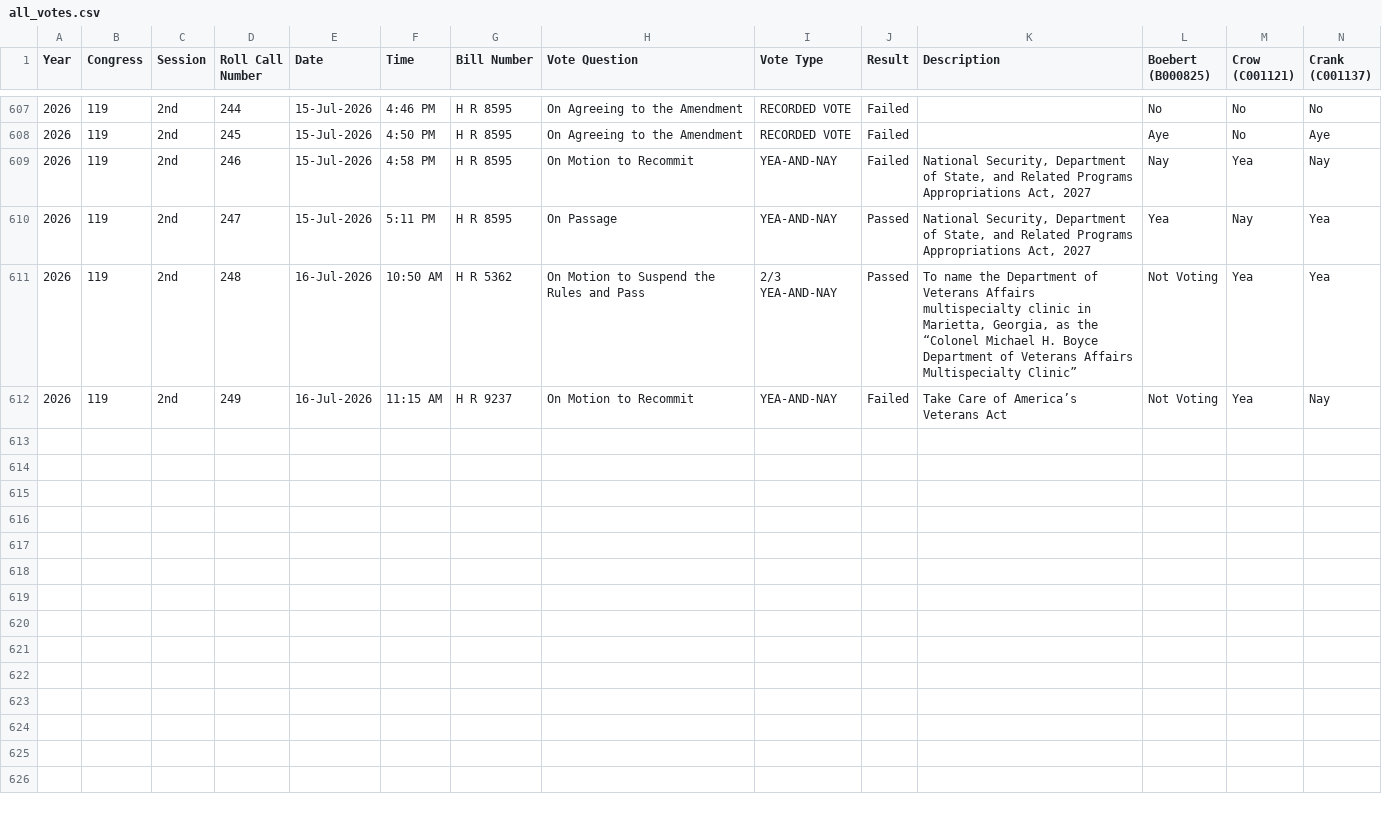
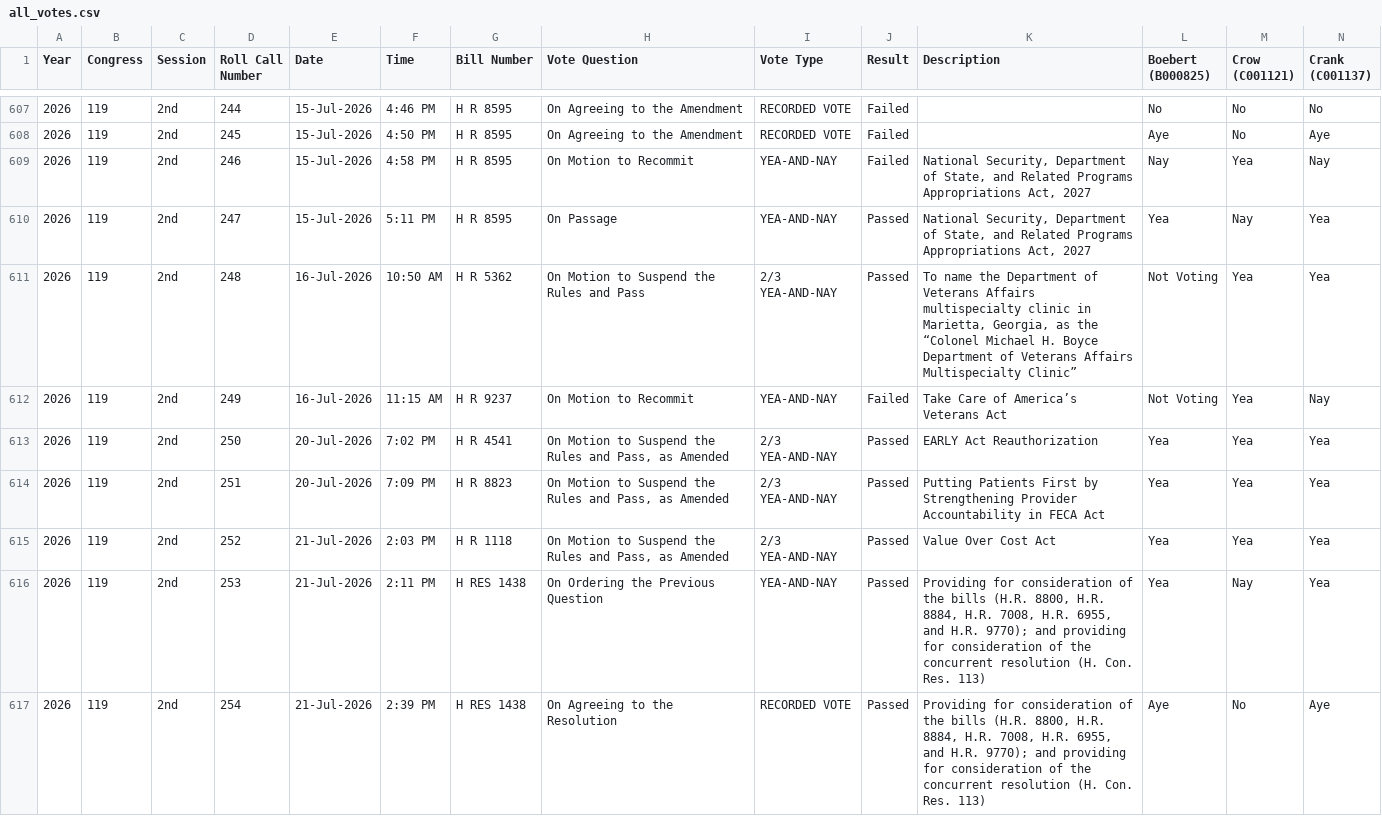
Before and after one commit to githamm/congressional-vote-tracker, a CSV file: all_votes.csv, drawn as a sheet; only a part is shown, gaps mark what is left out; rows hold the shown columns only; the diff names each change by its address in the sheet, - before the commit and + after, or states it on an @@ line.

```diff
--- a/all_votes.csv
+++ b/all_votes.csv
+row 613: 2026 | 119 | 2nd | 250 | 20-Jul-2026 | 7:02 PM | H R 4541 | On Motion to Suspend the Rules and Pass, as Amended | 2/3 YEA-AND-NAY | Passed | EARLY Act Reauthorization | Yea | Yea | Yea
+row 614: 2026 | 119 | 2nd | 251 | 20-Jul-2026 | 7:09 PM | H R 8823 | On Motion to Suspend the Rules and Pass, as Amended | 2/3 YEA-AND-NAY | Passed | Putting Patients First by Strengthening Provider Accountability in FECA Act | Yea | Yea | Yea
+row 615: 2026 | 119 | 2nd | 252 | 21-Jul-2026 | 2:03 PM | H R 1118 | On Motion to Suspend the Rules and Pass, as Amended | 2/3 YEA-AND-NAY | Passed | Value Over Cost Act | Yea | Yea | Yea
+row 616: 2026 | 119 | 2nd | 253 | 21-Jul-2026 | 2:11 PM | H RES 1438 | On Ordering the Previous Question | YEA-AND-NAY | Passed | Providing for consideration of the bills (H.R. 8800, H.R. 8884, H.R. 7008, H.R. 6955, and H.R. 9770); and providing for consideration of the concurrent resolution (H. Con. Res. 113) | Yea | Nay | Yea
+row 617: 2026 | 119 | 2nd | 254 | 21-Jul-2026 | 2:39 PM | H RES 1438 | On Agreeing to the Resolution | RECORDED VOTE | Passed | Providing for consideration of the bills (H.R. 8800, H.R. 8884, H.R. 7008, H.R. 6955, and H.R. 9770); and providing for consideration of the concurrent resolution (H. Con. Res. 113) | Aye | No | Aye
```
